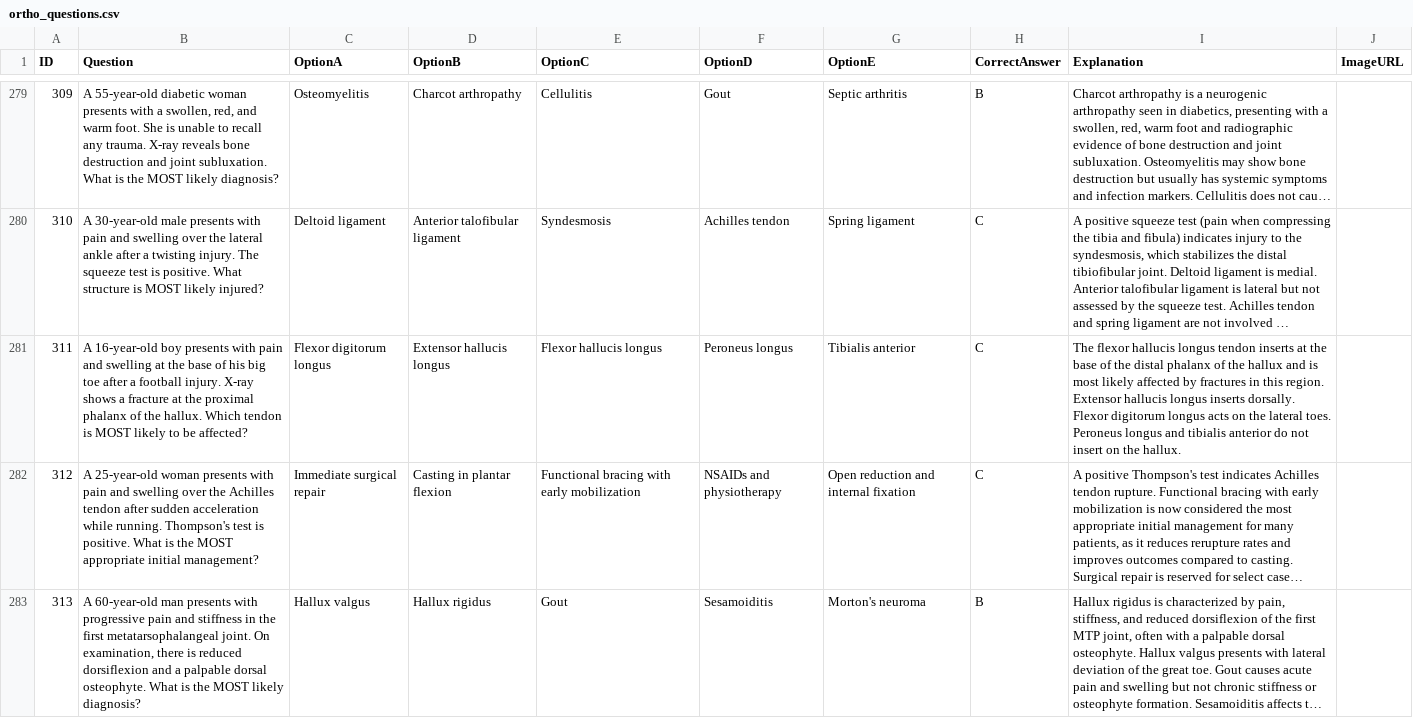
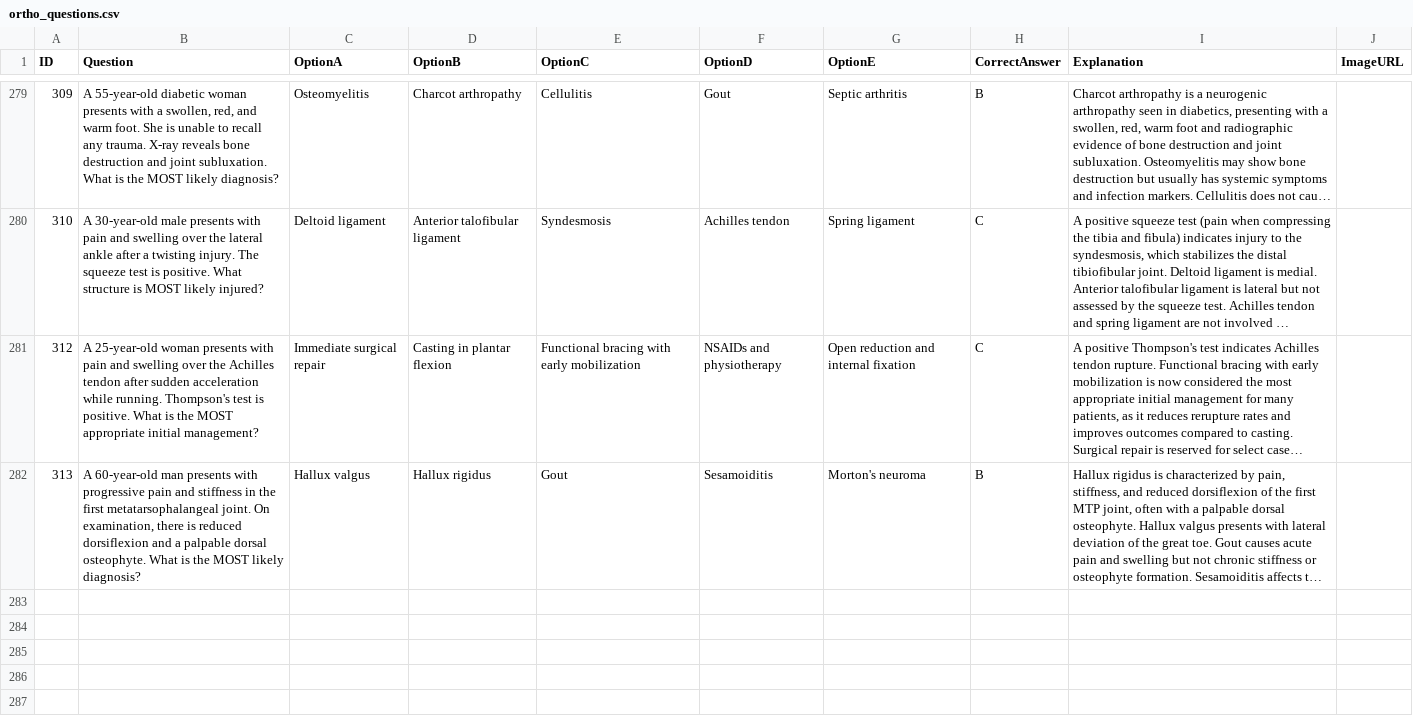
Before and after one commit to noahlimjj/Ortho-Questions-bot, a CSV file: ortho_questions.csv, drawn as a sheet; only a part is shown, gaps mark what is left out; long unchanged cells end in …; the diff names each change by its address in the sheet, - before the commit and + after, or states it on an @@ line.

```diff
--- a/ortho_questions.csv
+++ b/ortho_questions.csv
-row 281: 311 | A 16-year-old boy presents with pain and swelling at the base of his big toe after a football injury. X-ray shows a fracture at the proximal phalanx of the hallux. Which tendon is MOST likely to be affected? | Flexor digitorum longus | Extensor hallucis longus | Flexor hallucis longus | Peroneus longus | Tibialis anterior | C | The flexor hallucis longus tendon inserts at the base of the distal phalanx of the hallux and is most likely affected by fractures in this region. Extensor hallucis longus inserts dorsally. Flexor digitorum longus acts on the lateral toes. Peroneus longus and tibialis anterior do not insert on the hallux.
```
